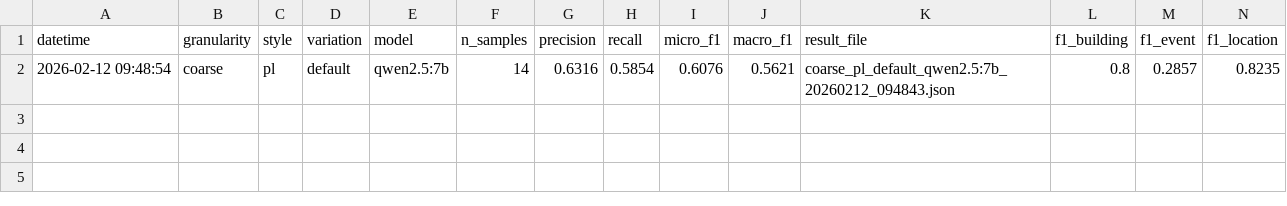
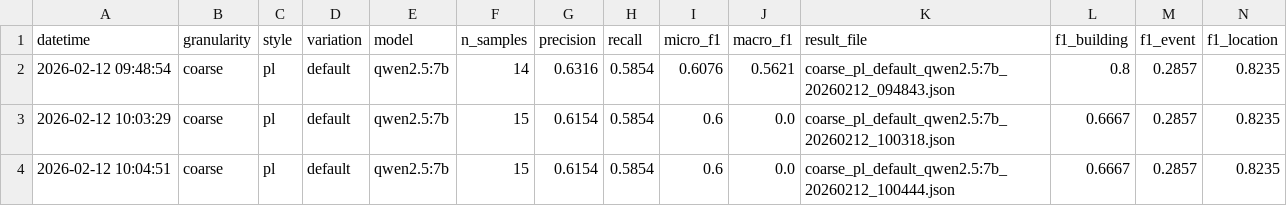
Before and after one commit to Marc8350/KDAI-Experiments, a CSV file: CodeIE/CODEIE-results/experiment_matrix.csv, drawn as a sheet; only a part is shown; rows hold the shown columns only; the diff names each change by its address in the sheet, - before the commit and + after, or states it on an @@ line.

```diff
--- a/CodeIE/CODEIE-results/experiment_matrix.csv
+++ b/CodeIE/CODEIE-results/experiment_matrix.csv
+row 3: 2026-02-12 10:03:29 | coarse | pl | default | qwen2.5:7b | 15 | 0.6154 | 0.5854 | 0.6 | 0.0 | coarse_pl_default_qwen2.5:7b_20260212_100318.json | 0.6667 | 0.2857 | 0.8235
+row 4: 2026-02-12 10:04:51 | coarse | pl | default | qwen2.5:7b | 15 | 0.6154 | 0.5854 | 0.6 | 0.0 | coarse_pl_default_qwen2.5:7b_20260212_100444.json | 0.6667 | 0.2857 | 0.8235
```
Also changed, not shown: 3 other files.
